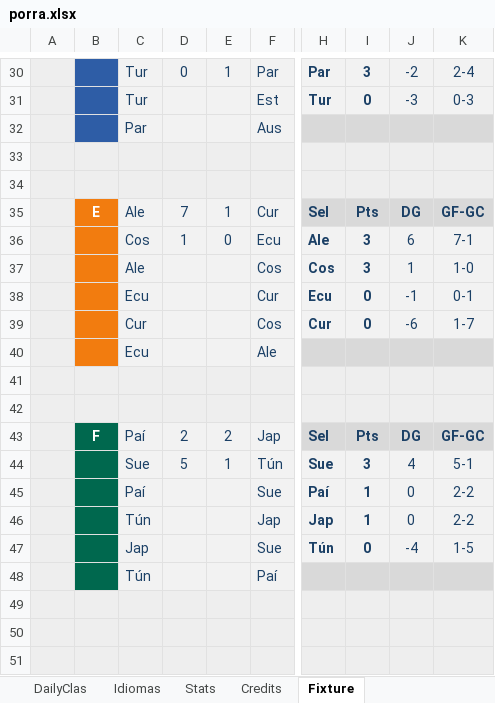
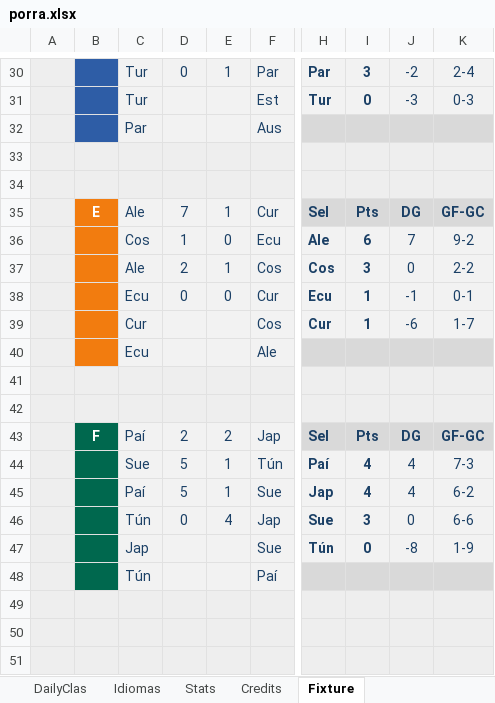
Before and after one commit to metaporramundial2026/porra, an Excel workbook: porra.xlsx, sheet Fixture, drawn as a sheet; only a part is shown, gaps mark what is left out; values as stored, in another font and other column widths than the file's, no borders; conditional formats not drawn; the diff names each change by its address in the sheet, - before the commit and + after, or states it on an @@ line.

```diff
--- a/porra.xlsx (sheet Fixture)
+++ b/porra.xlsx (sheet Fixture)
-I36: 3
+I36: 6
-J36: 6
+J36: 7
-K36: 7-1
+K36: 9-2
-D37: (empty)
+D37: 2
-E37: (empty)
+E37: 1
-J37: 1
+J37: 0
-K37: 1-0
+K37: 2-2
-D38: (empty)
+D38: 0
-E38: (empty)
+E38: 0
-I38:I39: 0
+I38:I39: 1
-H44: Sue
+H44: Paí
-I44: 3
+I44: 4
-K44: 5-1
+K44: 7-3
-D45: (empty)
+D45: 5
-E45: (empty)
+E45: 1
-H45: Paí
+H45: Jap
-I45: 1
+I45: 4
-J45: 0
+J45: 4
-K45: 2-2
+K45: 6-2
-D46: (empty)
+D46: 0
-E46: (empty)
+E46: 4
-H46: Jap
+H46: Sue
-I46: 1
+I46: 3
-K46: 2-2
+K46: 6-6
-J47: -4
+J47: -8
-K47: 1-5
+K47: 1-9
```
Also changed, not shown: sheet ADMIN, sheet CLAS, sheet WORLDCUP, sheet Home, sheet Stats, hidden cells, charts or pictures.
